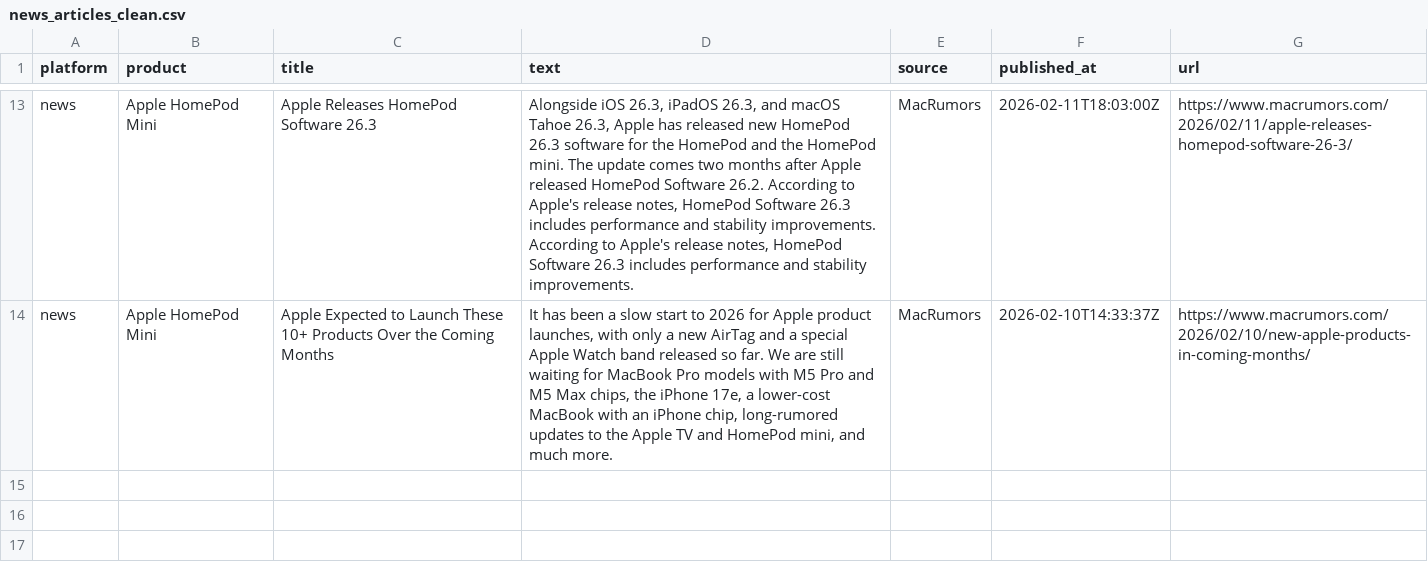
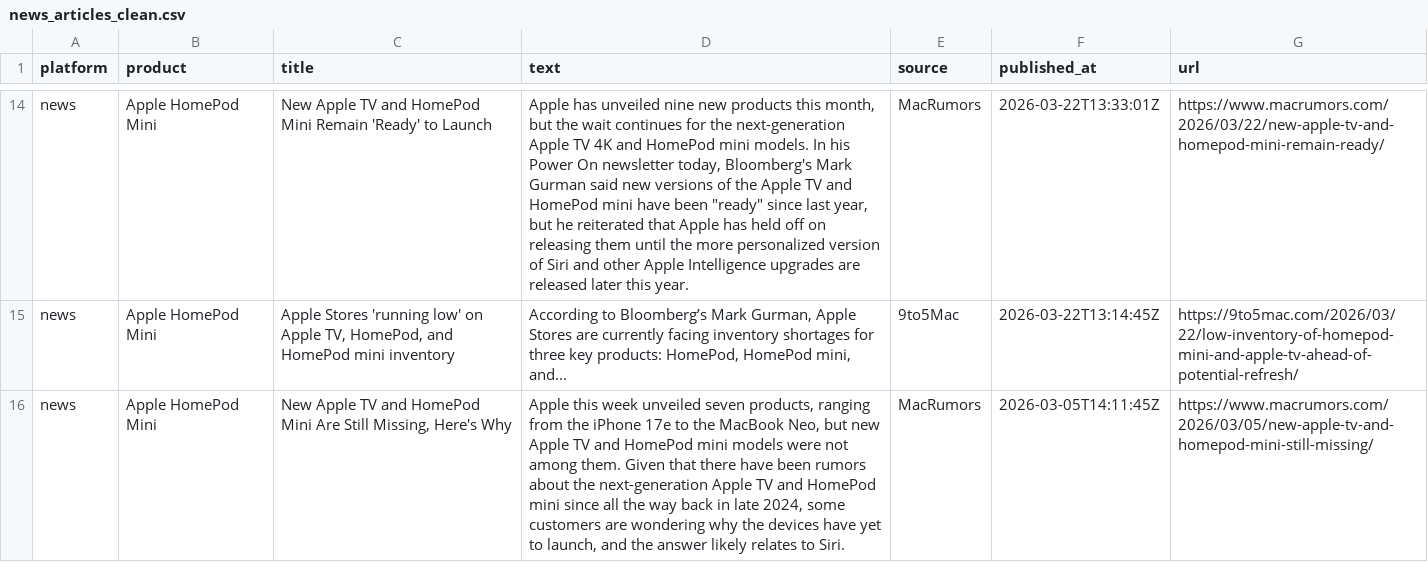
Before and after one commit to Prakhar1903/Market-trend-forecaster-Live, a CSV file: data/processed/news_articles_clean.csv, drawn as a sheet; only a part is shown, gaps mark what is left out; addresses are those after the commit; the diff covers the shown part only; the diff names each change by its address in the sheet, - before the commit and + after, or states it on an @@ line.

```diff
--- a/data/processed/news_articles_clean.csv
+++ b/data/processed/news_articles_clean.csv
-C14 (title): Apple Releases HomePod Software 26.3
+C14 (title): New Apple TV and HomePod Mini Remain 'Ready' to Launch
-D14 (text): Alongside iOS 26.3, iPadOS 26.3, and macOS Tahoe 26.3, Apple has released new HomePod 26.3 software for the HomePod and the HomePod mini. The update comes two months after Apple released HomePod Software 26.2. According to Apple's release notes, HomePod Software 26.3 includes performance and stability improvements. According to Apple's release notes, HomePod Software 26.3 includes performance and stability improvements.
+D14 (text): Apple has unveiled nine new products this month, but the wait continues for the next-generation Apple TV 4K and HomePod mini models. In his Power On newsletter today, Bloomberg's Mark Gurman said new versions of the Apple TV and HomePod mini have been "ready" since last year, but he reiterated that Apple has held off on releasing them until the more personalized version of Siri and other Apple Intelligence upgrades are released later this year.
-F14 (published_at): 2026-02-11T18:03:00Z
+F14 (published_at): 2026-03-22T13:33:01Z
-G14 (url): https://www.macrumors.com/2026/02/11/apple-releases-homepod-software-26-3/
+G14 (url): https://www.macrumors.com/2026/03/22/new-apple-tv-and-homepod-mini-remain-ready/
+row 15: news | Apple HomePod Mini | Apple Stores 'running low' on Apple TV, HomePod, and HomePod mini inventory | According to Bloomberg’s Mark Gurman, Apple Stores are currently facing inventory shortages for three key products: HomePod, HomePod mini, and... | 9to5Mac | 2026-03-22T13:14:45Z | https://9to5mac.com/2026/03/22/low-inventory-of-homepod-mini-and-apple-tv-ahead-of-potential-refresh/
-C16 (title): Apple Expected to Launch These 10+ Products Over the Coming Months
+C16 (title): New Apple TV and HomePod Mini Are Still Missing, Here's Why
-D16 (text): It has been a slow start to 2026 for Apple product launches, with only a new AirTag and a special Apple Watch band released so far. We are still waiting for MacBook Pro models with M5 Pro and M5 Max chips, the iPhone 17e, a lower-cost MacBook with an iPhone chip, long-rumored updates to the Apple TV and HomePod mini, and much more.
+D16 (text): Apple this week unveiled seven products, ranging from the iPhone 17e to the MacBook Neo, but new Apple TV and HomePod mini models were not among them. Given that there have been rumors about the next-generation Apple TV and HomePod mini since all the way back in late 2024, some customers are wondering why the devices have yet to launch, and the answer likely relates to Siri.
-F16 (published_at): 2026-02-10T14:33:37Z
+F16 (published_at): 2026-03-05T14:11:45Z
-G16 (url): https://www.macrumors.com/2026/02/10/new-apple-products-in-coming-months/
+G16 (url): https://www.macrumors.com/2026/03/05/new-apple-tv-and-homepod-mini-still-missing/
```
Also changed, not shown: 8 added rows, 7 removed rows and 18 edited cells elsewhere in this file, data/processed/web_reviews_scraped.csv, data/raw/amazon_alexa.tsv, 41 other files.
